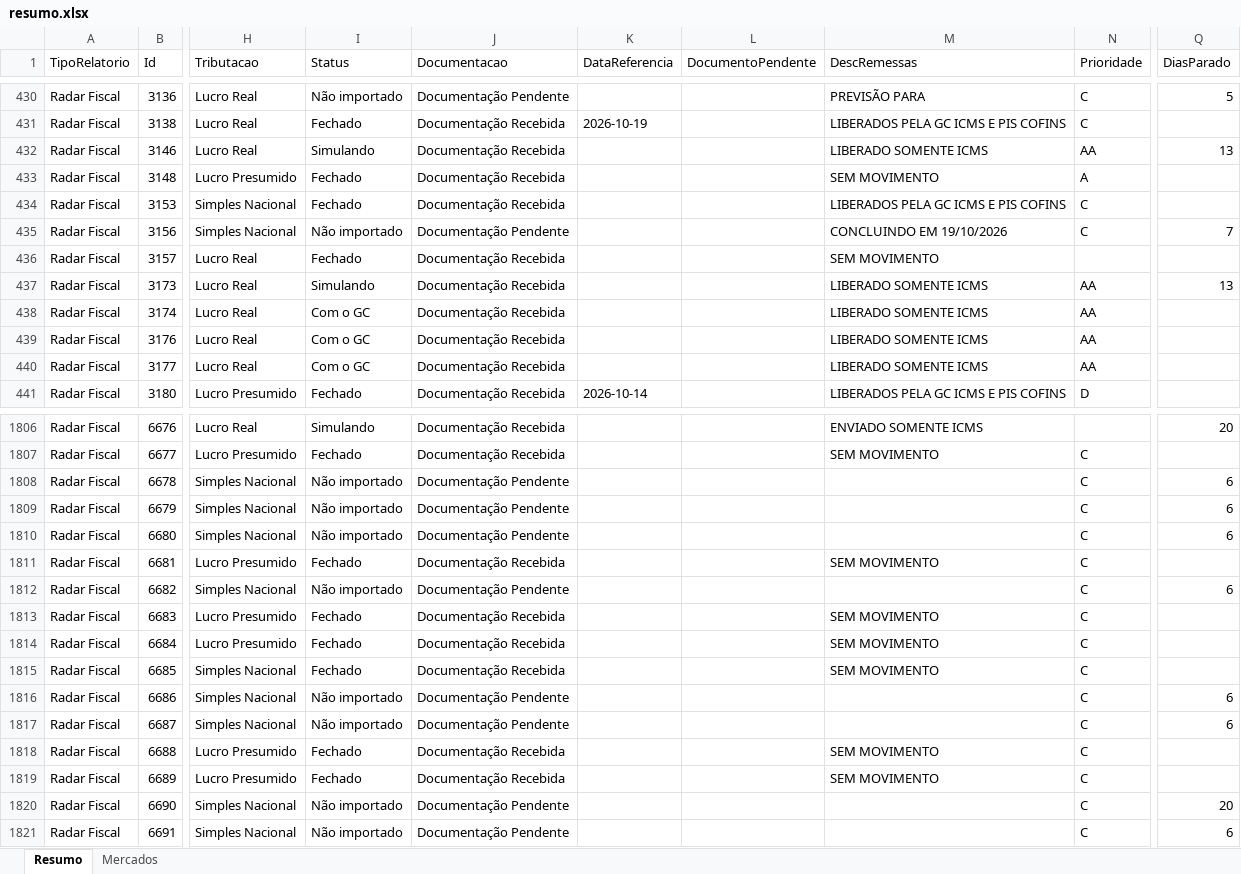
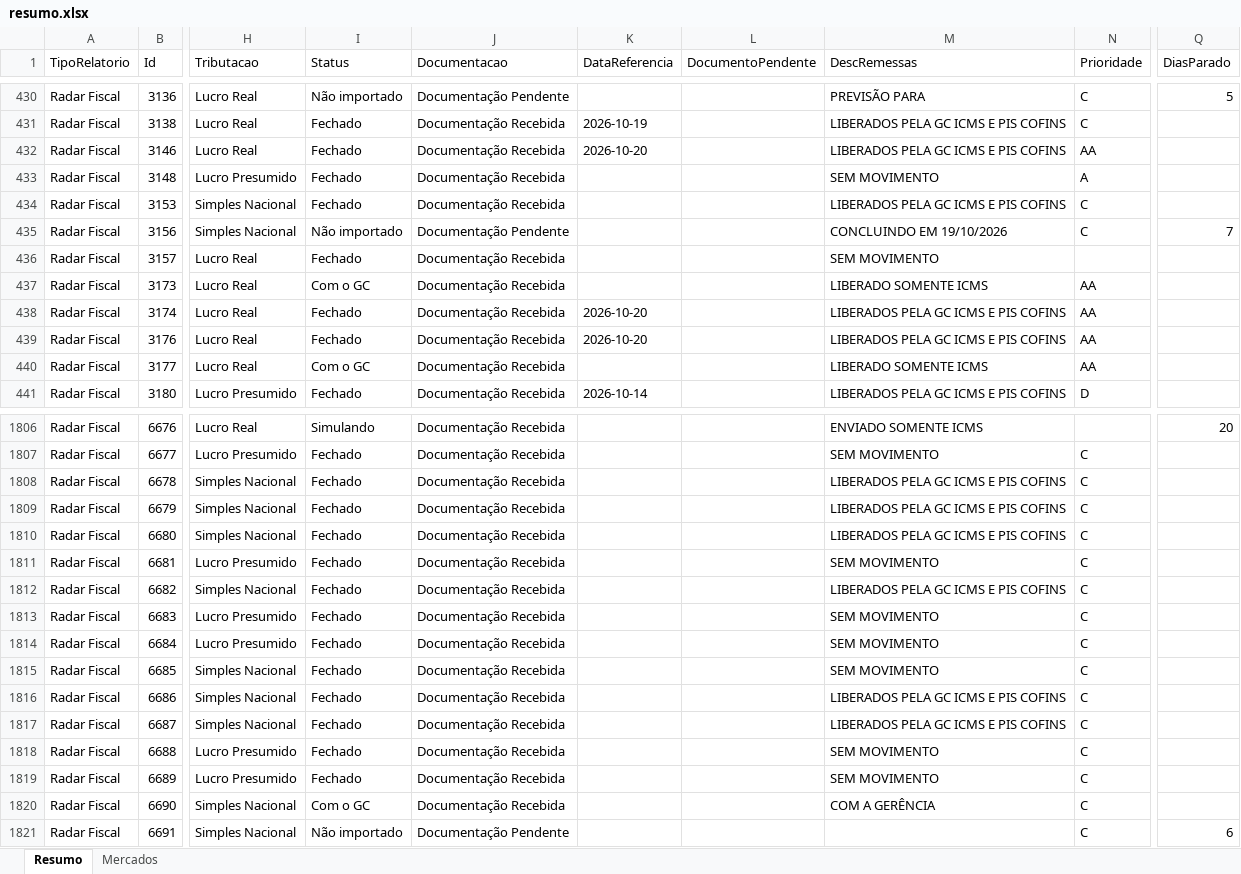
Before and after one commit to Controladoria-MG/Controle-de-Fechamentos, an Excel workbook: data/relatorio_fechamentos/resumo.xlsx, sheet Resumo, drawn as a sheet; only a part is shown, gaps mark what is left out; values as stored, in another font and other column widths than the file's, no borders; the diff covers the shown part only; the diff names each change by its address in the sheet, - before the commit and + after, or states it on an @@ line.

```diff
--- a/data/relatorio_fechamentos/resumo.xlsx (sheet Resumo)
+++ b/data/relatorio_fechamentos/resumo.xlsx (sheet Resumo)
-I432 (Status): Simulando
+I432 (Status): Fechado
-K432 (DataReferencia): (empty)
+K432 (DataReferencia): 2026-10-20
-M432 (DescRemessas): LIBERADO SOMENTE ICMS
+M432 (DescRemessas): LIBERADOS PELA GC ICMS E PIS COFINS
-Q432 (DiasParado): 13
+Q432 (DiasParado): (empty)
-I437 (Status): Simulando
+I437 (Status): Com o GC
-Q437 (DiasParado): 13
+Q437 (DiasParado): (empty)
-I438:I439 (Status): Com o GC
+I438:I439 (Status): Fechado
-K438:K439 (DataReferencia): (empty)
+K438:K439 (DataReferencia): 2026-10-20
-M438:M439 (DescRemessas): LIBERADO SOMENTE ICMS
+M438:M439 (DescRemessas): LIBERADOS PELA GC ICMS E PIS COFINS
-I1808:I1810 (Status): Não importado
+I1808:I1810 (Status): Fechado
-J1808:J1810 (Documentacao): Documentação Pendente
+J1808:J1810 (Documentacao): Documentação Recebida
-M1808:M1810 (DescRemessas): (empty)
+M1808:M1810 (DescRemessas): LIBERADOS PELA GC ICMS E PIS COFINS
-Q1808:Q1810 (DiasParado): 6
+Q1808:Q1810 (DiasParado): (empty)
-I1812 (Status): Não importado
+I1812 (Status): Fechado
-J1812 (Documentacao): Documentação Pendente
+J1812 (Documentacao): Documentação Recebida
-M1812 (DescRemessas): (empty)
+M1812 (DescRemessas): LIBERADOS PELA GC ICMS E PIS COFINS
-Q1812 (DiasParado): 6
+Q1812 (DiasParado): (empty)
-I1816:I1817 (Status): Não importado
+I1816:I1817 (Status): Fechado
-J1816:J1817 (Documentacao): Documentação Pendente
+J1816:J1817 (Documentacao): Documentação Recebida
-M1816:M1817 (DescRemessas): (empty)
+M1816:M1817 (DescRemessas): LIBERADOS PELA GC ICMS E PIS COFINS
-Q1816:Q1817 (DiasParado): 6
+Q1816:Q1817 (DiasParado): (empty)
-I1820 (Status): Não importado
+I1820 (Status): Com o GC
-J1820 (Documentacao): Documentação Pendente
+J1820 (Documentacao): Documentação Recebida
-M1820 (DescRemessas): (empty)
+M1820 (DescRemessas): COM A GERÊNCIA
-Q1820 (DiasParado): 20
+Q1820 (DiasParado): (empty)
```
Also changed, not shown: 155 edited cells elsewhere in this sheet, sheet Mercados, 3 other files.
